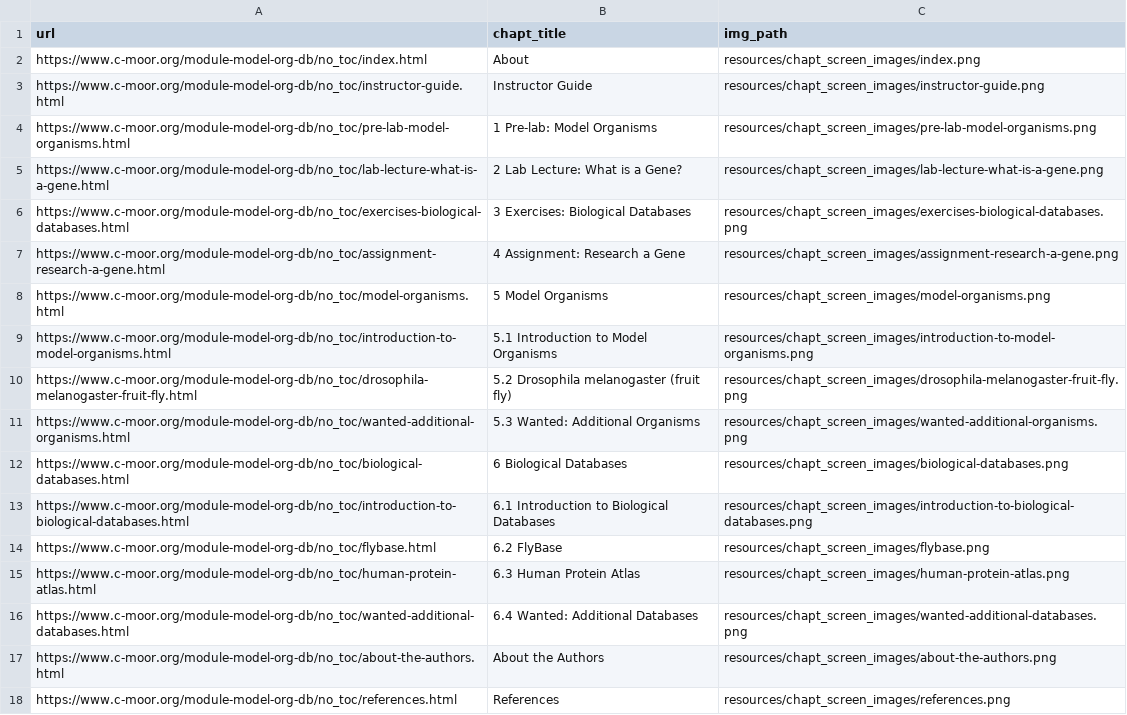
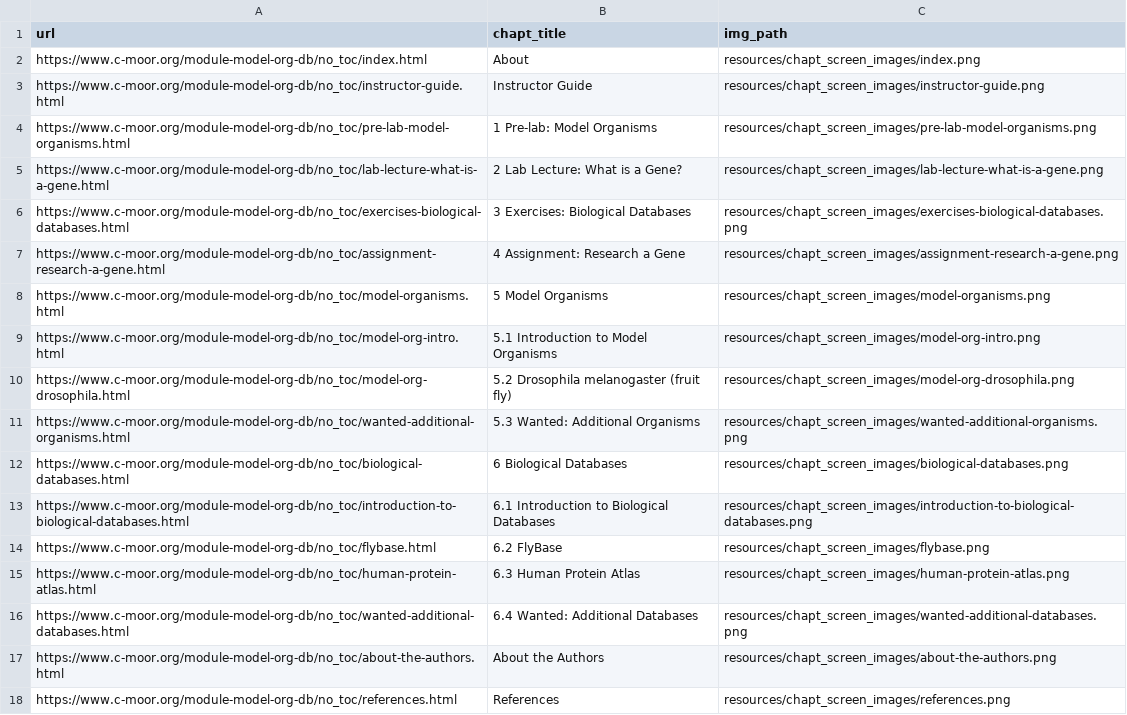
Before and after one commit to C-MOOR/module-model-org-db, a TSV file: resources/chapt_screen_images/chapter_urls.tsv, drawn as a sheet.

```diff
--- a/resources/chapt_screen_images/chapter_urls.tsv
+++ b/resources/chapt_screen_images/chapter_urls.tsv
@@ -8,4 +8,4 @@ https://www.c-moor.org/module-model-org-db/no_toc/assignment-research-a-gene.htm
 https://www.c-moor.org/module-model-org-db/no_toc/model-organisms.html	5 Model Organisms	resources/chapt_screen_images/model-organisms.png
-https://www.c-moor.org/module-model-org-db/no_toc/introduction-to-model-organisms.html	5.1 Introduction to Model Organisms	resources/chapt_screen_images/introduction-to-model-organisms.png
-https://www.c-moor.org/module-model-org-db/no_toc/drosophila-melanogaster-fruit-fly.html	5.2 Drosophila melanogaster (fruit fly)	resources/chapt_screen_images/drosophila-melanogaster-fruit-fly.png
+https://www.c-moor.org/module-model-org-db/no_toc/model-org-intro.html	5.1 Introduction to Model Organisms	resources/chapt_screen_images/model-org-intro.png
+https://www.c-moor.org/module-model-org-db/no_toc/model-org-drosophila.html	5.2 Drosophila melanogaster (fruit fly)	resources/chapt_screen_images/model-org-drosophila.png
 https://www.c-moor.org/module-model-org-db/no_toc/wanted-additional-organisms.html	5.3 Wanted: Additional Organisms	resources/chapt_screen_images/wanted-additional-organisms.png
```
Also changed, not shown: 40 other files.
